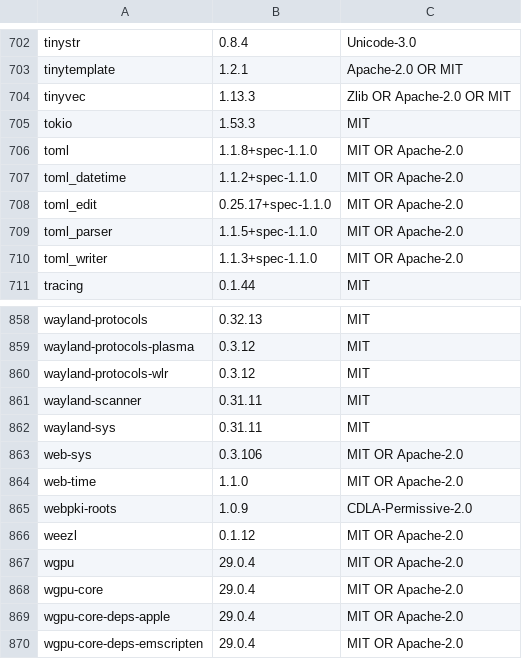
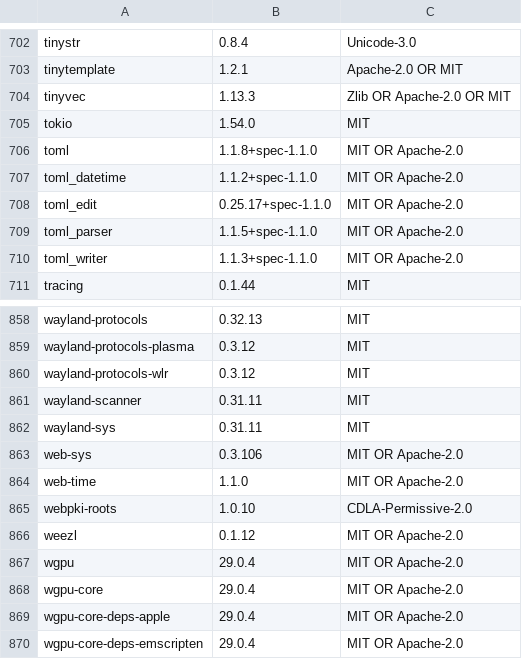
Before and after one commit to ArcaTechLab/GitComet, a TSV file: crates/gitcomet-ui-gpui/assets/open_source_licenses.tsv, drawn as a sheet; only a part is shown, gaps mark what is left out; the diff covers the shown part only.

```diff
--- a/crates/gitcomet-ui-gpui/assets/open_source_licenses.tsv
+++ b/crates/gitcomet-ui-gpui/assets/open_source_licenses.tsv
@@ -704,3 +704,3 @@ tinytemplate	1.2.1	Apache-2.0 OR MIT
 tinyvec	1.13.3	Zlib OR Apache-2.0 OR MIT
-tokio	1.53.3	MIT
+tokio	1.54.0	MIT
 toml	1.1.8+spec-1.1.0	MIT OR Apache-2.0
@@ -864,3 +864,3 @@ web-sys	0.3.106	MIT OR Apache-2.0
 web-time	1.1.0	MIT OR Apache-2.0
-webpki-roots	1.0.9	CDLA-Permissive-2.0
+webpki-roots	1.0.10	CDLA-Permissive-2.0
 weezl	0.1.12	MIT OR Apache-2.0
```
Also changed, not shown: 7 edited cells elsewhere in this file, 13 other files.
